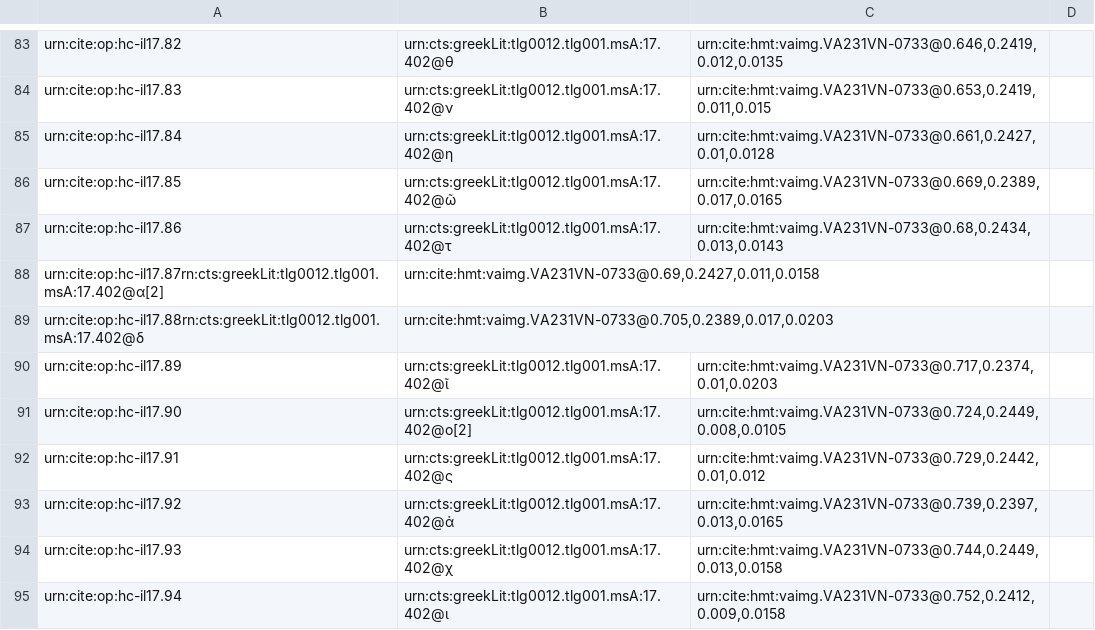
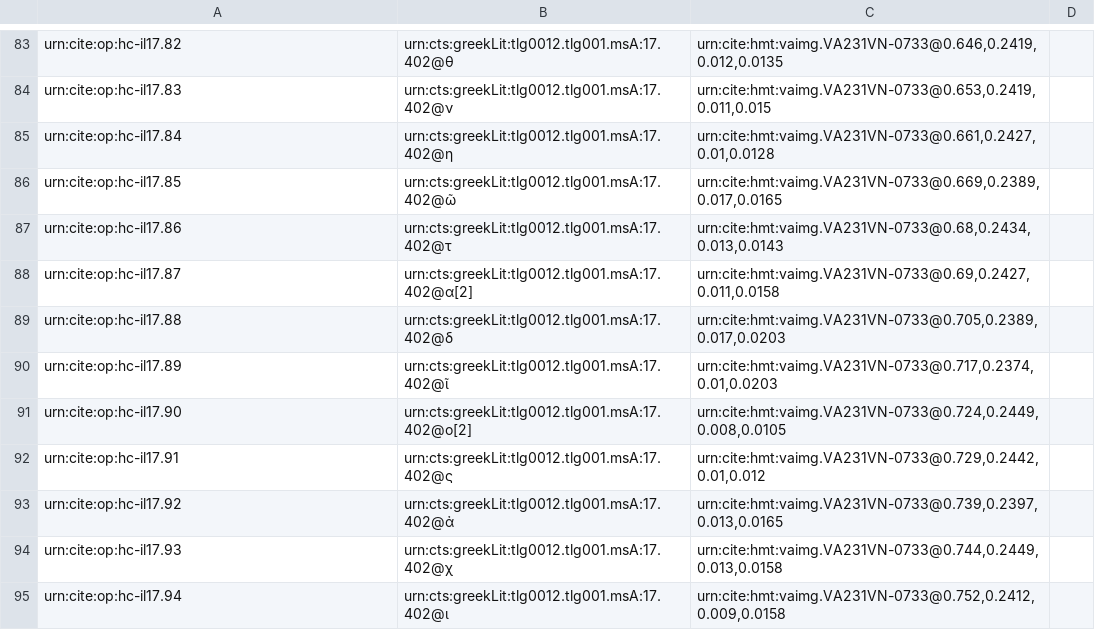
Before and after one commit to mwauke/closed-hc-il17, a CSV file: collections/paleography.csv, drawn as a sheet; only a part is shown, gaps mark what is left out.

Commit message:
Update paleography.csv

```diff
--- a/collections/paleography.csv
+++ b/collections/paleography.csv
@@ -87,4 +87,4 @@ urn:cite:op:hc-il17.85,urn:cts:greekLit:tlg0012.tlg001.msA:17.402@ῶ,"urn:cite:
 urn:cite:op:hc-il17.86,urn:cts:greekLit:tlg0012.tlg001.msA:17.402@τ,"urn:cite:hmt:vaimg.VA231VN-0733@0.68,0.2434,0.013,0.0143",
-urn:cite:op:hc-il17.87rn:cts:greekLit:tlg0012.tlg001.msA:17.402@α[2],"urn:cite:hmt:vaimg.VA231VN-0733@0.69,0.2427,0.011,0.0158",
-urn:cite:op:hc-il17.88rn:cts:greekLit:tlg0012.tlg001.msA:17.402@δ,"urn:cite:hmt:vaimg.VA231VN-0733@0.705,0.2389,0.017,0.0203",
+urn:cite:op:hc-il17.87,urn:cts:greekLit:tlg0012.tlg001.msA:17.402@α[2],"urn:cite:hmt:vaimg.VA231VN-0733@0.69,0.2427,0.011,0.0158",
+urn:cite:op:hc-il17.88,urn:cts:greekLit:tlg0012.tlg001.msA:17.402@δ,"urn:cite:hmt:vaimg.VA231VN-0733@0.705,0.2389,0.017,0.0203",
 urn:cite:op:hc-il17.89,urn:cts:greekLit:tlg0012.tlg001.msA:17.402@ῖ,"urn:cite:hmt:vaimg.VA231VN-0733@0.717,0.2374,0.01,0.0203",
```
